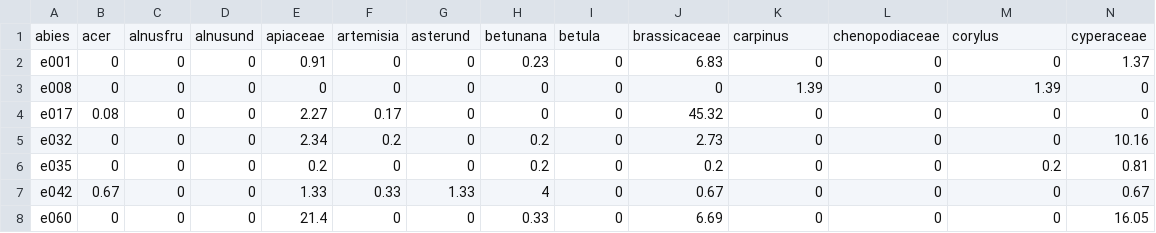
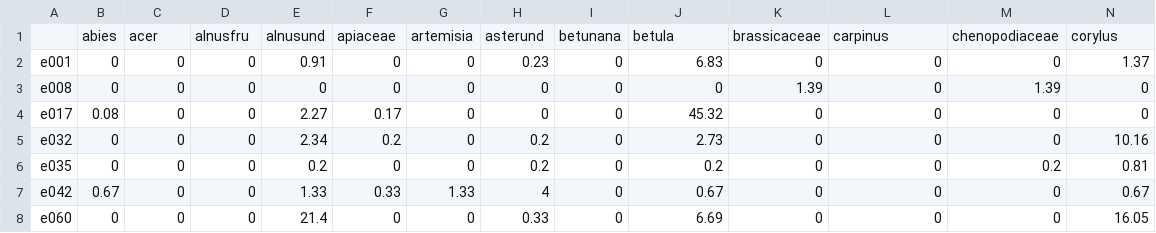
Before and after one commit to husson/husson.github.io, a CSV file: img/paleo_climato.csv, drawn as a sheet; only a part is shown; removed rows and columns are numbered as before the commit, all else as after; rows hold the shown columns only; the diff names each change by its address in the sheet, - before the commit and + after, or states it on an @@ line.

Commit message:
paleo

```diff
--- a/img/paleo_climato.csv
+++ b/img/paleo_climato.csv
-row 1: abies | acer | alnusfru | alnusund | apiaceae | artemisia | asterund | betunana | betula | brassicaceae | carpinus | chenopodiaceae | corylus | cyperaceae
+row 1:  | abies | acer | alnusfru | alnusund | apiaceae | artemisia | asterund | betunana | betula | brassicaceae | carpinus | chenopodiaceae | corylus
```
